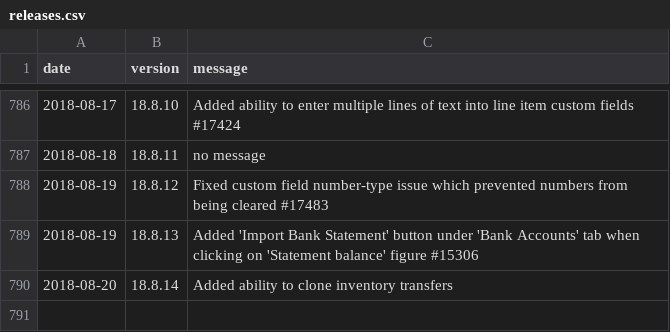
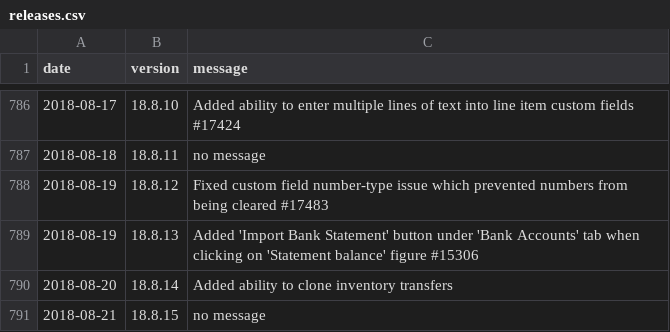
Before and after one commit to 3etechinns/www.manager.io, a CSV file: _data/releases.csv, drawn as a sheet; only a part is shown, gaps mark what is left out.

Commit message:
New release

```diff
--- a/_data/releases.csv
+++ b/_data/releases.csv
@@ -790 +790,2 @@ date,version,message
 2018-08-20,18.8.14,"Added ability to clone inventory transfers"
+2018-08-21,18.8.15,"no message"
```
